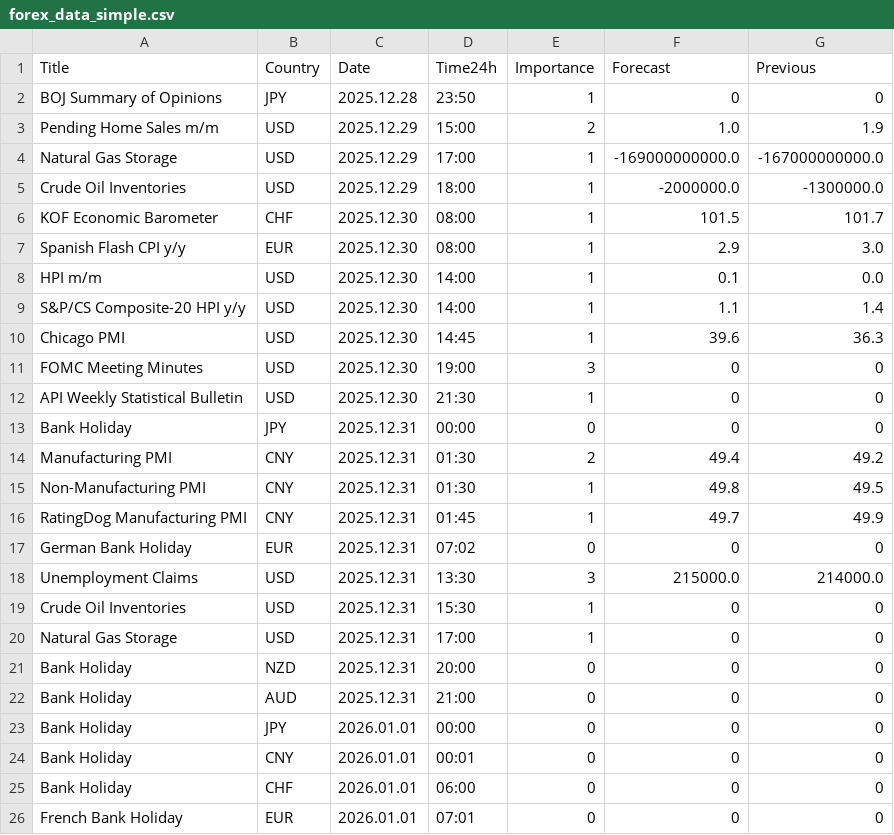
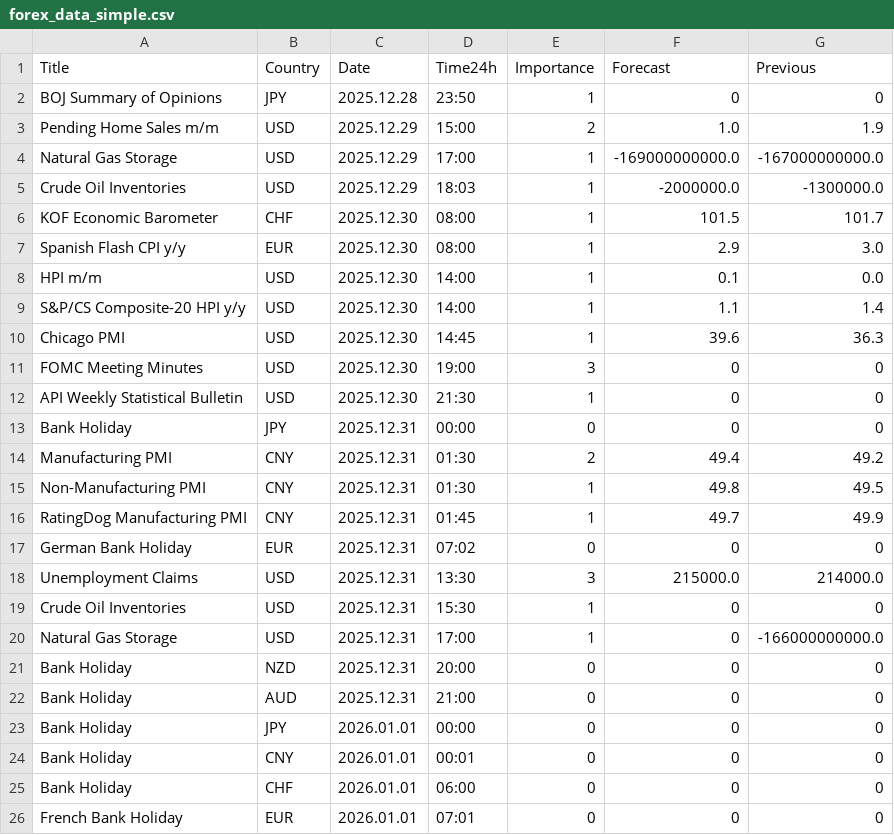
Before and after one commit to CryptoGamerDev/forex-calendar-data, a CSV file: forex_data_simple.csv, drawn as a sheet; only a part is shown.

```diff
--- a/forex_data_simple.csv
+++ b/forex_data_simple.csv
@@ -4,3 +4,3 @@ Pending Home Sales m/m,USD,2025.12.29,15:00,2,1.0,1.9
 Natural Gas Storage,USD,2025.12.29,17:00,1,-169000000000.0,-167000000000.0
-Crude Oil Inventories,USD,2025.12.29,18:00,1,-2000000.0,-1300000.0
+Crude Oil Inventories,USD,2025.12.29,18:03,1,-2000000.0,-1300000.0
 KOF Economic Barometer,CHF,2025.12.30,08:00,1,101.5,101.7
@@ -19,3 +19,3 @@ Unemployment Claims,USD,2025.12.31,13:30,3,215000.0,214000.0
 Crude Oil Inventories,USD,2025.12.31,15:30,1,0,0
-Natural Gas Storage,USD,2025.12.31,17:00,1,0,0
+Natural Gas Storage,USD,2025.12.31,17:00,1,0,-166000000000.0
 Bank Holiday,NZD,2025.12.31,20:00,0,0,0
```
Also changed, not shown: forex_data_raw.csv.
